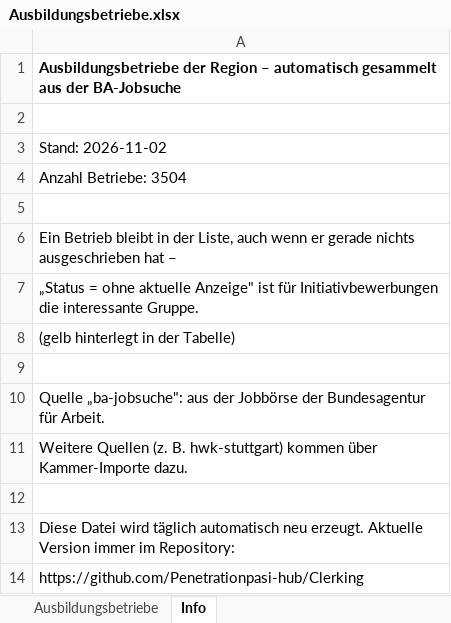
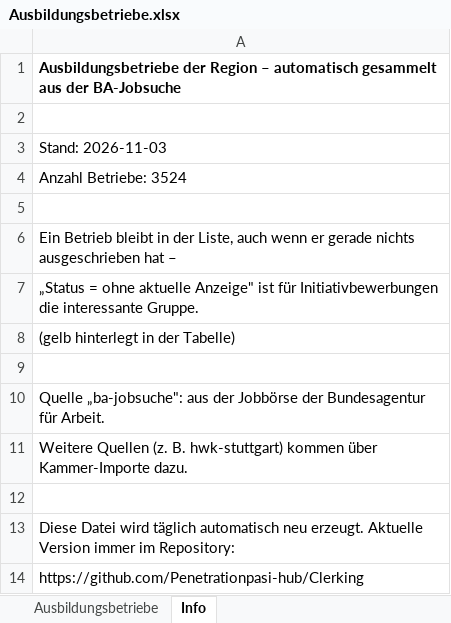
Before and after one commit to Penetrationpasi-hub/Clerking, an Excel workbook: daten/Ausbildungsbetriebe.xlsx, sheet Info, drawn as a sheet; values as stored, in another font and other column widths than the file's, no borders; the diff names each change by its address in the sheet, - before the commit and + after, or states it on an @@ line.

```diff
--- a/daten/Ausbildungsbetriebe.xlsx (sheet Info)
+++ b/daten/Ausbildungsbetriebe.xlsx (sheet Info)
-A3: Stand: 2026-11-02
+A3: Stand: 2026-11-03
-A4: Anzahl Betriebe: 3504
+A4: Anzahl Betriebe: 3524
```
Also changed, not shown: sheet Ausbildungsbetriebe, 4 other files.
